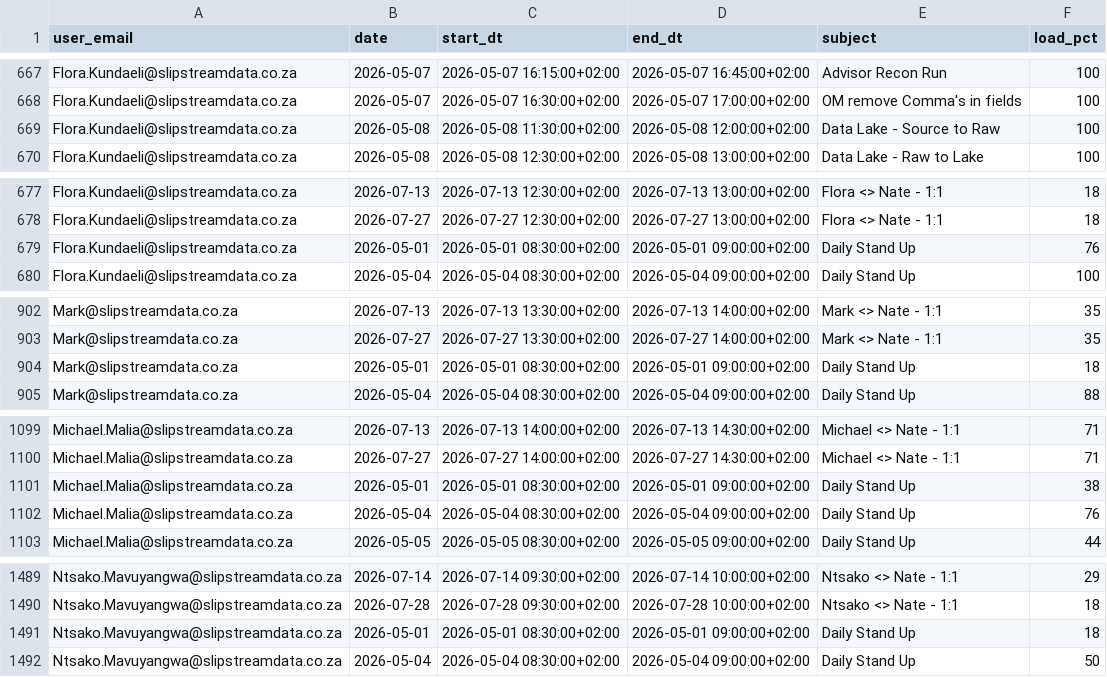
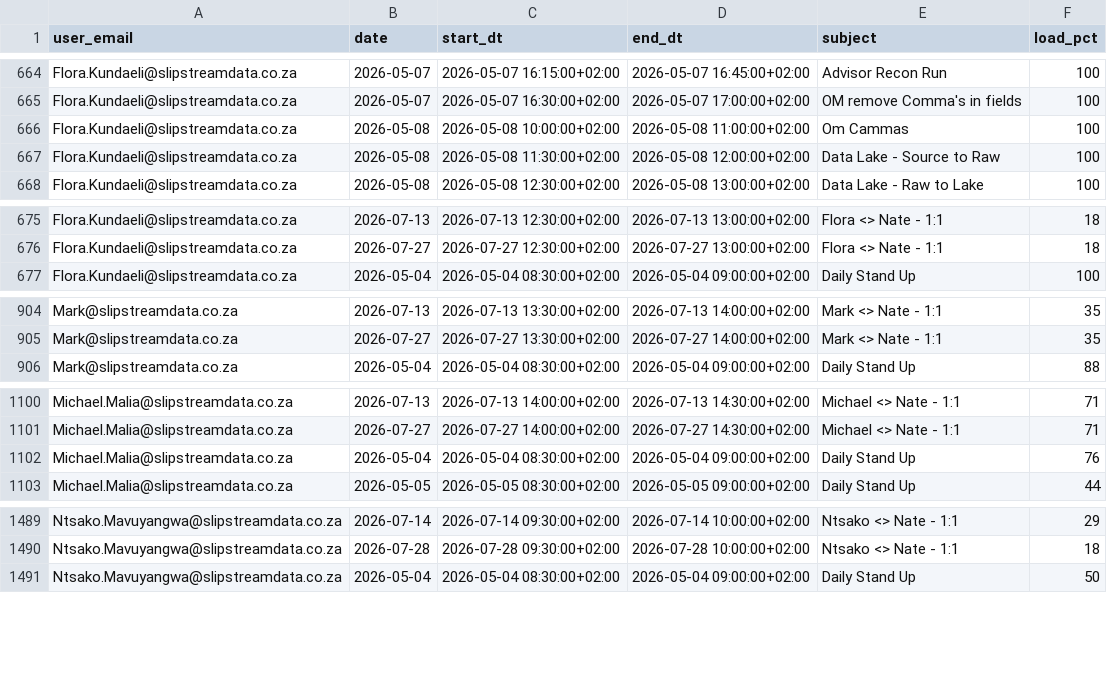
Before and after one commit to ThandoCalana/resource_scheduling, a CSV file: Schedule/outlook_events.csv, drawn as a sheet; only a part is shown, gaps mark what is left out; removed rows and columns are numbered as before the commit, all else as after; the diff covers the shown part only; the diff names each change by its address in the sheet, - before the commit and + after, or states it on an @@ line.

```diff
--- a/Schedule/outlook_events.csv
+++ b/Schedule/outlook_events.csv
+row 666: Flora.Kundaeli@slipstreamdata.co.za | 2026-05-08 | 2026-05-08 10:00:00+02:00 | 2026-05-08 11:00:00+02:00 | Om Cammas | 100
-row 679: Flora.Kundaeli@slipstreamdata.co.za | 2026-05-01 | 2026-05-01 08:30:00+02:00 | 2026-05-01 09:00:00+02:00 | Daily Stand Up | 76
-row 904: Mark@slipstreamdata.co.za | 2026-05-01 | 2026-05-01 08:30:00+02:00 | 2026-05-01 09:00:00+02:00 | Daily Stand Up | 18
-row 1101: Michael.Malia@slipstreamdata.co.za | 2026-05-01 | 2026-05-01 08:30:00+02:00 | 2026-05-01 09:00:00+02:00 | Daily Stand Up | 38
-row 1491: Ntsako.Mavuyangwa@slipstreamdata.co.za | 2026-05-01 | 2026-05-01 08:30:00+02:00 | 2026-05-01 09:00:00+02:00 | Daily Stand Up | 18
```
Also changed, not shown: 6 added rows, 12 removed rows and 57 edited cells elsewhere in this file.
